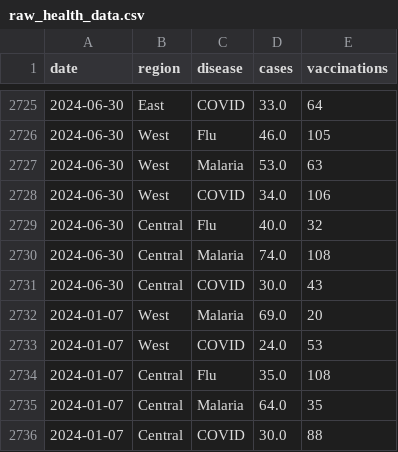
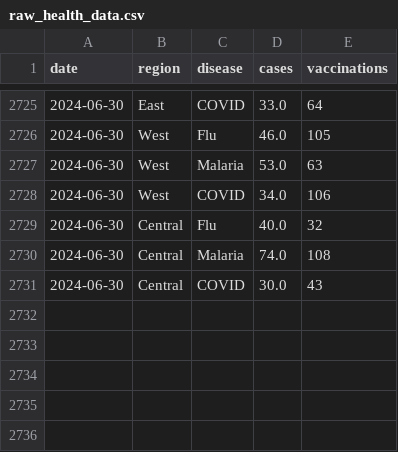
Before and after one commit to ObikunleJoshua/health-monitoring-system, a CSV file: data/raw_health_data.csv, drawn as a sheet; only a part is shown, gaps mark what is left out; the diff names each change by its address in the sheet, - before the commit and + after, or states it on an @@ line.

```diff
--- a/data/raw_health_data.csv
+++ b/data/raw_health_data.csv
-row 2732: 2024-01-07 | West | Malaria | 69.0 | 20
-row 2733: 2024-01-07 | West | COVID | 24.0 | 53
-row 2734: 2024-01-07 | Central | Flu | 35.0 | 108
-row 2735: 2024-01-07 | Central | Malaria | 64.0 | 35
-row 2736: 2024-01-07 | Central | COVID | 30.0 | 88
```
Also changed, not shown: 1 other file.
